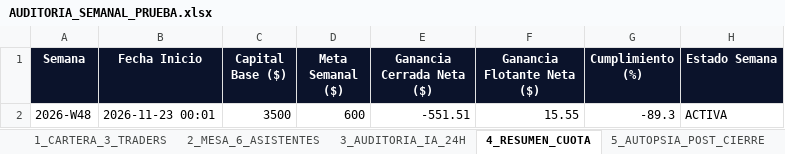
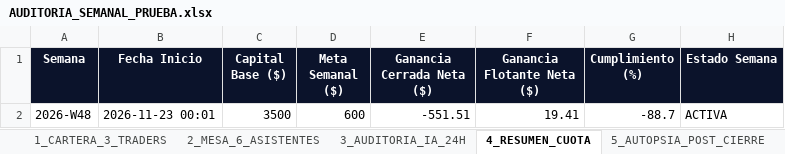
Before and after one commit to kjanoto-coder/panel-cripto, an Excel workbook: AUDITORIA_SEMANAL_PRUEBA.xlsx, sheet 4_RESUMEN_CUOTA, drawn as a sheet; values as stored, in another font and other column widths than the file's, no borders; the diff names each change by its address in the sheet, - before the commit and + after, or states it on an @@ line.

```diff
--- a/AUDITORIA_SEMANAL_PRUEBA.xlsx (sheet 4_RESUMEN_CUOTA)
+++ b/AUDITORIA_SEMANAL_PRUEBA.xlsx (sheet 4_RESUMEN_CUOTA)
-F2 (Ganancia Flotante Neta ($)): 15.55
+F2 (Ganancia Flotante Neta ($)): 19.41
-G2 (Cumplimiento (%)): -89.3
+G2 (Cumplimiento (%)): -88.7
```
Also changed, not shown: sheet 2_MESA_6_ASISTENTES, sheet 3_AUDITORIA_IA_24H, sheet 1_CARTERA_3_TRADERS, sheet 6_EVOLUCION_CEREBRO_IA, 3 other files.
